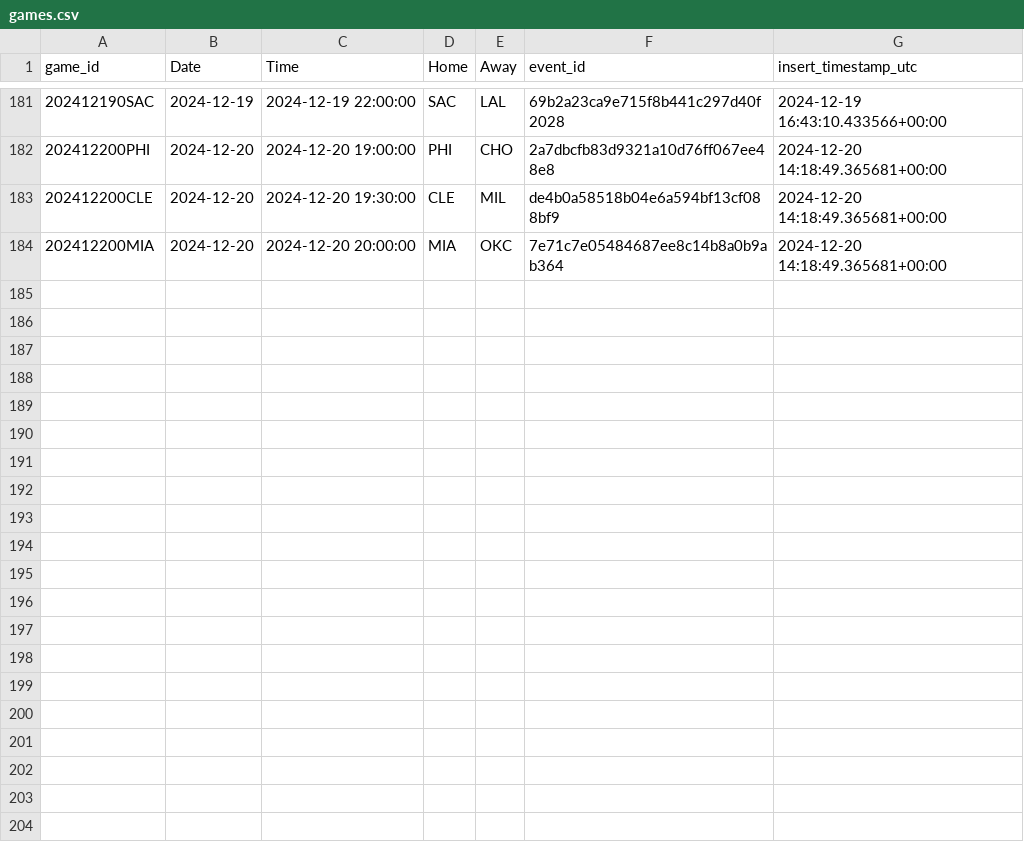
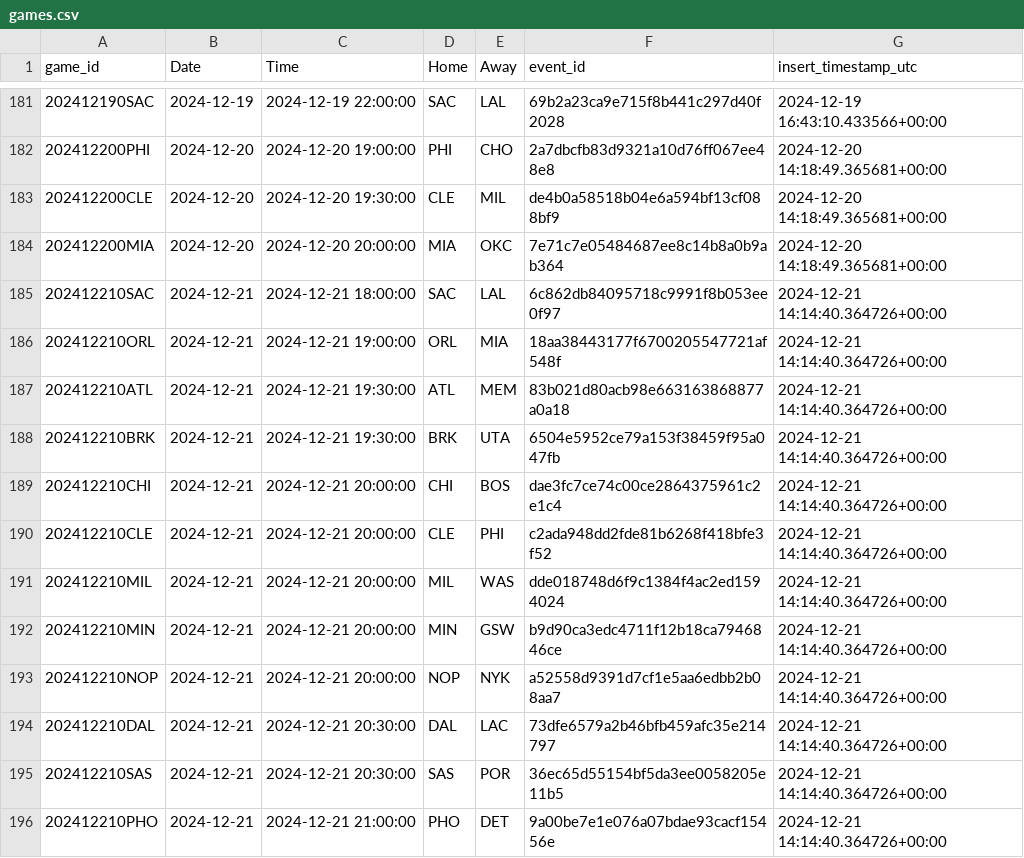
Before and after one commit to martinbog19/LeFirstBasket, a CSV file: data/games.csv, drawn as a sheet; only a part is shown, gaps mark what is left out.

```diff
--- a/data/games.csv
+++ b/data/games.csv
@@ -184 +184,13 @@ game_id,Date,Time,Home,Away,event_id,insert_timestamp_utc
 202412200MIA,2024-12-20,2024-12-20 20:00:00,MIA,OKC,7e71c7e05484687ee8c14b8a0b9ab364,2024-12-20 14:18:49.365681+00:00
+202412210SAC,2024-12-21,2024-12-21 18:00:00,SAC,LAL,6c862db84095718c9991f8b053ee0f97,2024-12-21 14:14:40.364726+00:00
+202412210ORL,2024-12-21,2024-12-21 19:00:00,ORL,MIA,18aa38443177f6700205547721af548f,2024-12-21 14:14:40.364726+00:00
+202412210ATL,2024-12-21,2024-12-21 19:30:00,ATL,MEM,83b021d80acb98e663163868877a0a18,2024-12-21 14:14:40.364726+00:00
+202412210BRK,2024-12-21,2024-12-21 19:30:00,BRK,UTA,6504e5952ce79a153f38459f95a047fb,2024-12-21 14:14:40.364726+00:00
+202412210CHI,2024-12-21,2024-12-21 20:00:00,CHI,BOS,dae3fc7ce74c00ce2864375961c2e1c4,2024-12-21 14:14:40.364726+00:00
+202412210CLE,2024-12-21,2024-12-21 20:00:00,CLE,PHI,c2ada948dd2fde81b6268f418bfe3f52,2024-12-21 14:14:40.364726+00:00
+202412210MIL,2024-12-21,2024-12-21 20:00:00,MIL,WAS,dde018748d6f9c1384f4ac2ed1594024,2024-12-21 14:14:40.364726+00:00
+202412210MIN,2024-12-21,2024-12-21 20:00:00,MIN,GSW,b9d90ca3edc4711f12b18ca7946846ce,2024-12-21 14:14:40.364726+00:00
+202412210NOP,2024-12-21,2024-12-21 20:00:00,NOP,NYK,a52558d9391d7cf1e5aa6edbb2b08aa7,2024-12-21 14:14:40.364726+00:00
+202412210DAL,2024-12-21,2024-12-21 20:30:00,DAL,LAC,73dfe6579a2b46bfb459afc35e214797,2024-12-21 14:14:40.364726+00:00
+202412210SAS,2024-12-21,2024-12-21 20:30:00,SAS,POR,36ec65d55154bf5da3ee0058205e11b5,2024-12-21 14:14:40.364726+00:00
+202412210PHO,2024-12-21,2024-12-21 21:00:00,PHO,DET,9a00be7e1e076a07bdae93cacf15456e,2024-12-21 14:14:40.364726+00:00
```
Also changed, not shown: 1 other file.
